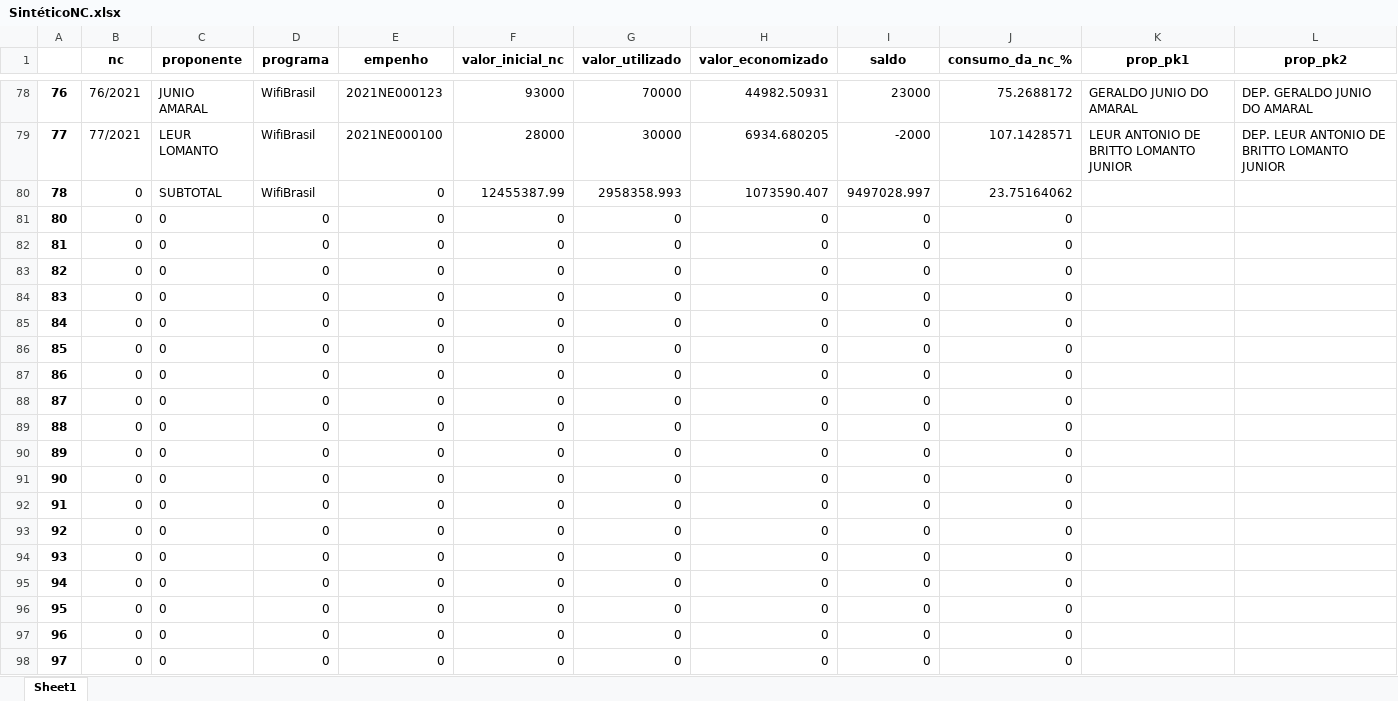
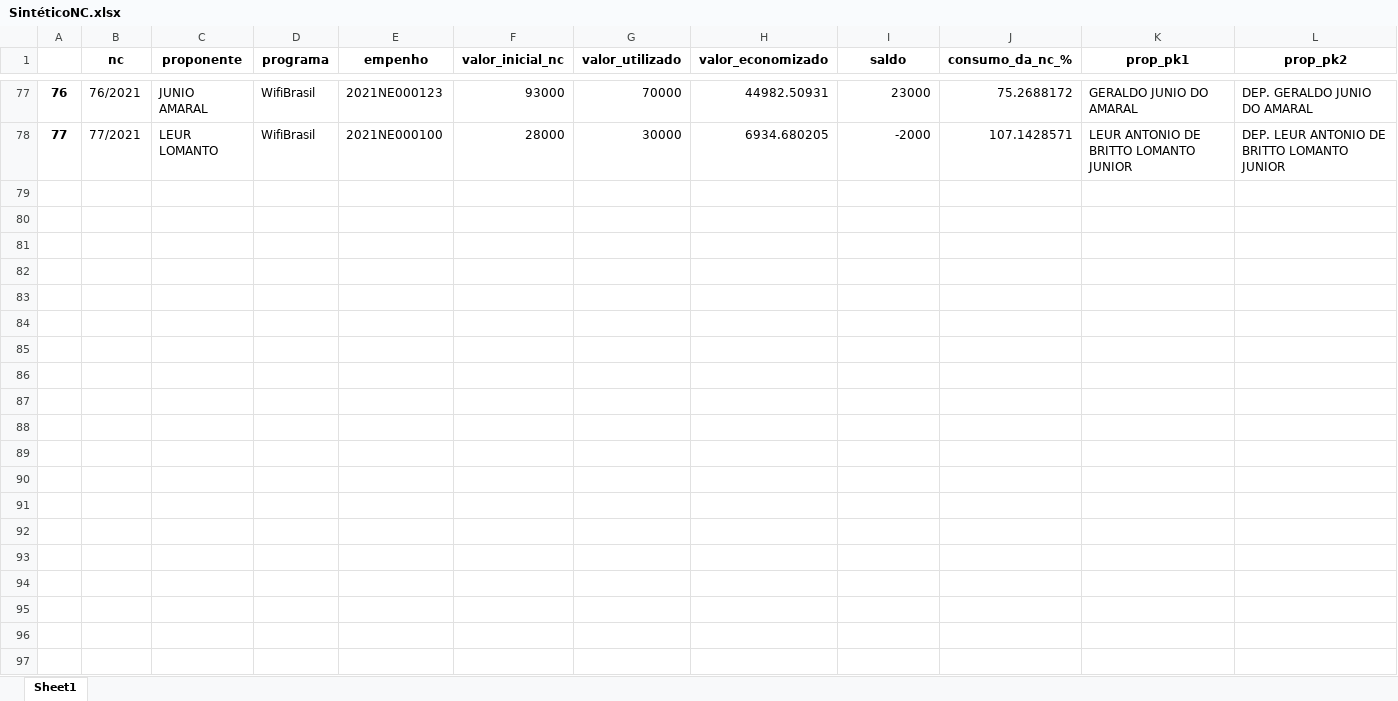
Before and after one commit to robertomdiniz5/Projeto-Controle-Financeiro-GESAC, an Excel workbook: PowerBI_Dataset/xlsx/SintéticoNC.xlsx, sheet Sheet1, drawn as a sheet; only a part is shown, gaps mark what is left out; values as stored, in another font and other column widths than the file's, no borders; the diff covers the shown part only; the diff names each change by its address in the sheet, - before the commit and + after, or states it on an @@ line.

```diff
--- a/PowerBI_Dataset/xlsx/SintéticoNC.xlsx (sheet Sheet1)
+++ b/PowerBI_Dataset/xlsx/SintéticoNC.xlsx (sheet Sheet1)
-row 80: 78 | 0 | SUBTOTAL | WifiBrasil | 0 | 12455387.99 | 2958358.993 | 1073590.407 | 9497028.997 | 23.75164062
-row 81: 80 | 0 | 0 | 0 | 0 | 0 | 0 | 0 | 0 | 0
-row 82: 81 | 0 | 0 | 0 | 0 | 0 | 0 | 0 | 0 | 0
-row 83: 82 | 0 | 0 | 0 | 0 | 0 | 0 | 0 | 0 | 0
-row 84: 83 | 0 | 0 | 0 | 0 | 0 | 0 | 0 | 0 | 0
-row 85: 84 | 0 | 0 | 0 | 0 | 0 | 0 | 0 | 0 | 0
-row 86: 85 | 0 | 0 | 0 | 0 | 0 | 0 | 0 | 0 | 0
-row 87: 86 | 0 | 0 | 0 | 0 | 0 | 0 | 0 | 0 | 0
-row 88: 87 | 0 | 0 | 0 | 0 | 0 | 0 | 0 | 0 | 0
-row 89: 88 | 0 | 0 | 0 | 0 | 0 | 0 | 0 | 0 | 0
-row 90: 89 | 0 | 0 | 0 | 0 | 0 | 0 | 0 | 0 | 0
-row 91: 90 | 0 | 0 | 0 | 0 | 0 | 0 | 0 | 0 | 0
-row 92: 91 | 0 | 0 | 0 | 0 | 0 | 0 | 0 | 0 | 0
-row 93: 92 | 0 | 0 | 0 | 0 | 0 | 0 | 0 | 0 | 0
-row 94: 93 | 0 | 0 | 0 | 0 | 0 | 0 | 0 | 0 | 0
-row 95: 94 | 0 | 0 | 0 | 0 | 0 | 0 | 0 | 0 | 0
-row 96: 95 | 0 | 0 | 0 | 0 | 0 | 0 | 0 | 0 | 0
-row 97: 96 | 0 | 0 | 0 | 0 | 0 | 0 | 0 | 0 | 0
-row 98: 97 | 0 | 0 | 0 | 0 | 0 | 0 | 0 | 0 | 0
```
Also changed, not shown: 103 removed rows elsewhere in this sheet, Data_Dictionary/xlsx/Columns/AnalíticoNC_columns.xlsx, Data_Dictionary/xlsx/Columns/ControleGeral_columns.xlsx, 19 other files.
